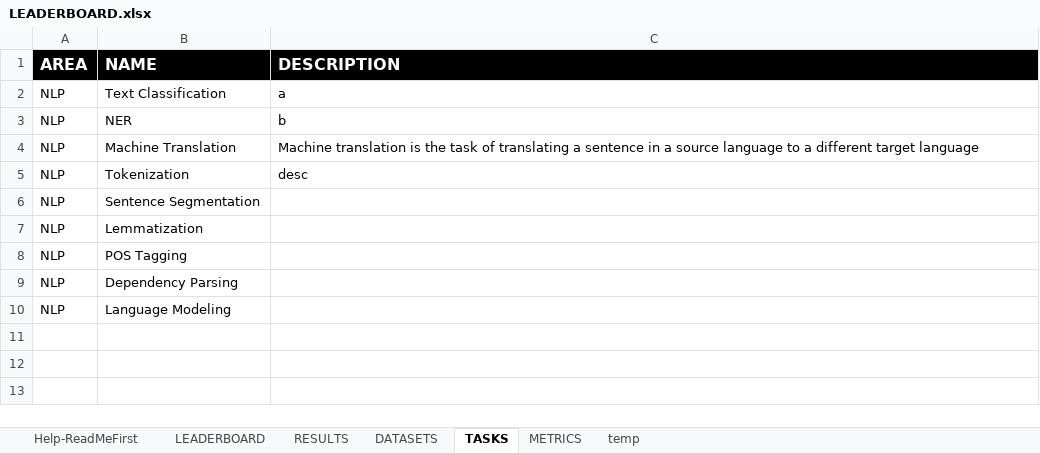
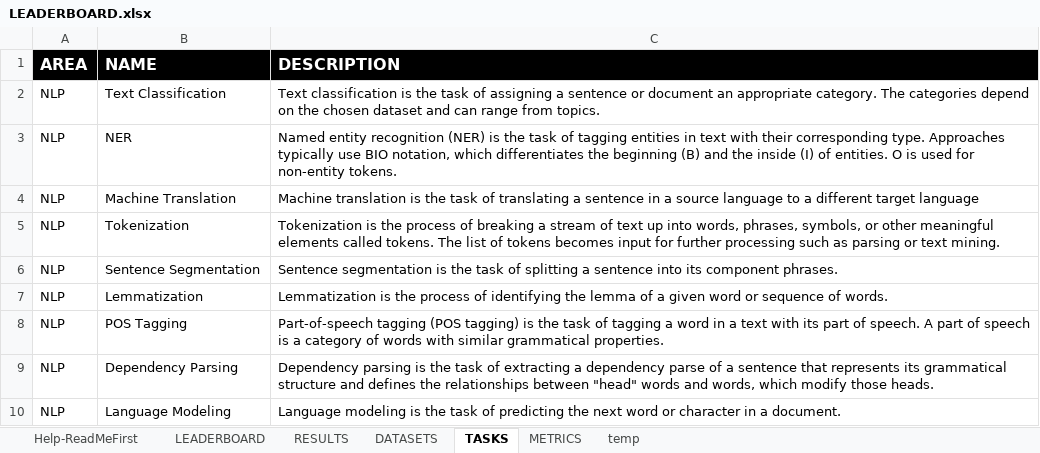
Before and after one commit to LiroBenchmark/LiroBenchmark.github.io, an Excel workbook: src/data/LEADERBOARD.xlsx, sheet TASKS, drawn as a sheet; values as stored, in another font and other column widths than the file's, no borders; charts and pictures not drawn; the diff names each change by its address in the sheet, - before the commit and + after, or states it on an @@ line.

Commit message:
Updated task descriptions to test page layout

```diff
--- a/src/data/LEADERBOARD.xlsx (sheet TASKS)
+++ b/src/data/LEADERBOARD.xlsx (sheet TASKS)
-C2 (DESCRIPTION): a
+C2 (DESCRIPTION): Text classification is the task of assigning a sentence or document an appropriate category. The categories depend on the chosen dataset and can range from topics.
-C3 (DESCRIPTION): b
+C3 (DESCRIPTION): Named entity recognition (NER) is the task of tagging entities in text with their corresponding type. Approaches typically use BIO notation, which differentiates the beginning (B) and the inside (I) of entities. O is used for non-entity tokens.
-C5 (DESCRIPTION): desc
+C5 (DESCRIPTION): Tokenization is the process of breaking a stream of text up into words, phrases, symbols, or other meaningful elements called tokens. The list of tokens becomes input for further processing such as parsing or text mining.
-C6 (DESCRIPTION): (empty)
+C6 (DESCRIPTION): Sentence segmentation is the task of splitting a sentence into its component phrases.
-C7 (DESCRIPTION): (empty)
+C7 (DESCRIPTION): Lemmatization is the process of identifying the lemma of a given word or sequence of words.
-C8 (DESCRIPTION): (empty)
+C8 (DESCRIPTION): Part-of-speech tagging (POS tagging) is the task of tagging a word in a text with its part of speech. A part of speech is a category of words with similar grammatical properties.
-C9 (DESCRIPTION): (empty)
+C9 (DESCRIPTION): Dependency parsing is the task of extracting a dependency parse of a sentence that represents its grammatical structure and defines the relationships between "head" words and words, which modify those heads.
-C10 (DESCRIPTION): (empty)
+C10 (DESCRIPTION): Language modeling is the task of predicting the next word or character in a document.
```
Also changed, not shown: charts or pictures.
